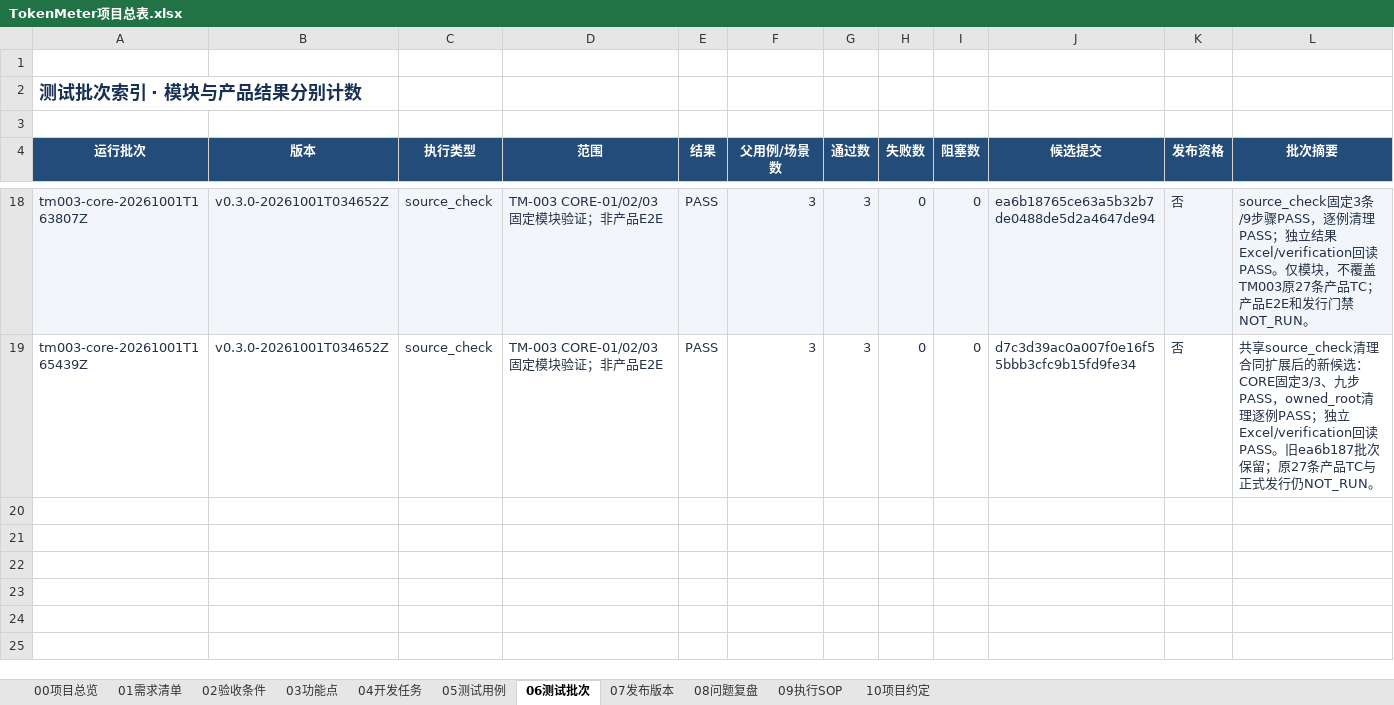
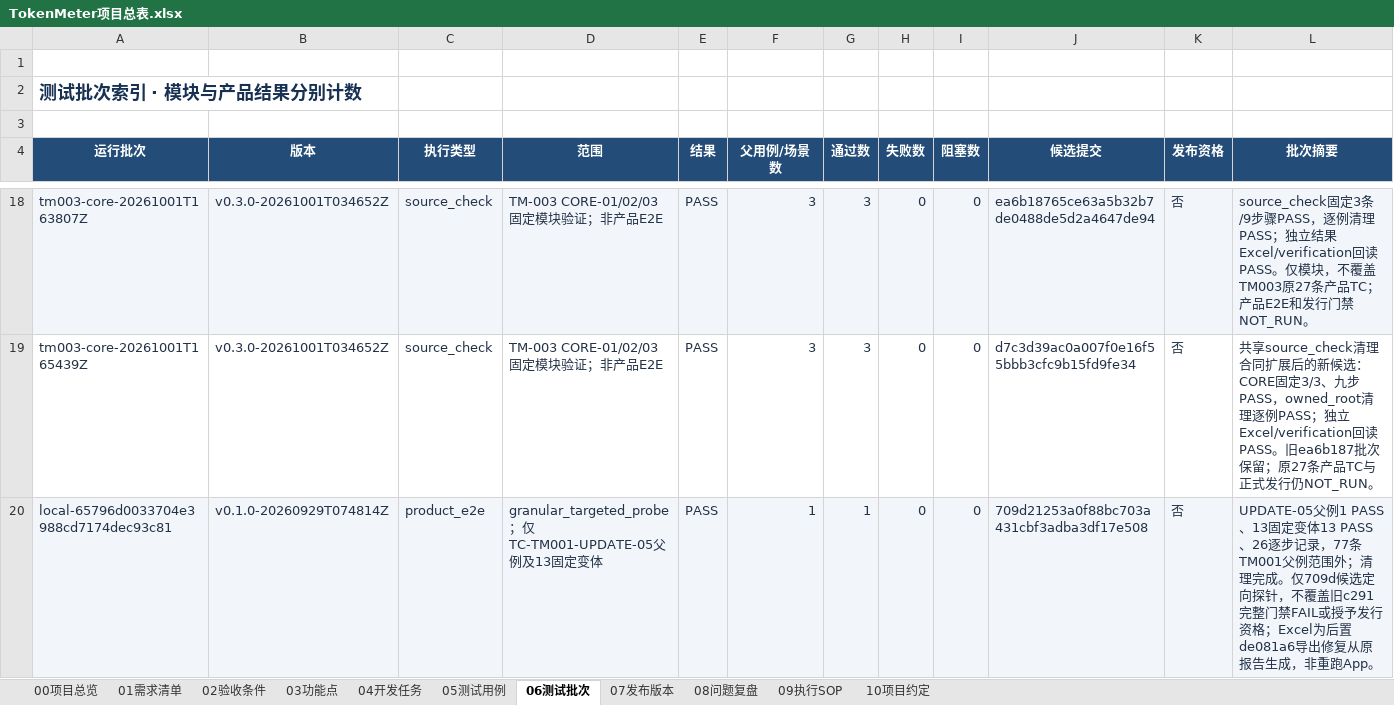
Before and after one commit to lzhe72/TokenMeter, an Excel workbook: TokenMeter项目总表.xlsx, sheet 06测试批次, drawn as a sheet; only a part is shown, gaps mark what is left out; values as stored, in another font and other column widths than the file's, no borders; conditional formats and table styles not drawn; rows hold the shown columns only; the diff names each change by its address in the sheet, - before the commit and + after, or states it on an @@ line.

Commit message:
[v0.1.0-20260929T074814Z][TM-001] Index verified UPDATE-05 targeted result workbook

```diff
--- a/TokenMeter项目总表.xlsx (sheet 06测试批次)
+++ b/TokenMeter项目总表.xlsx (sheet 06测试批次)
+row 20: local-65796d0033704e3988cd7174dec93c81 | v0.1.0-20260929T074814Z | product_e2e | granular_targeted_probe；仅TC-TM001-UPDATE-05父例及13固定变体 | PASS | 1 | 1 | 0 | 0 | 709d21253a0f88bc703a431cbf3adba3df17e508 | 否 | UPDATE-05父例1 PASS、13固定变体13 PASS、26逐步记录，77条TM001父例范围外；清理完成。仅709d候选定向探针，不覆盖旧c291完整门禁FAIL或授予发行资格；Excel为后置de081a6导出修复从原报告生成，非重跑App。
```
Also changed, not shown: sheet 00项目总览, sheet 05测试用例, sheet 07发布版本, 7 other files.
